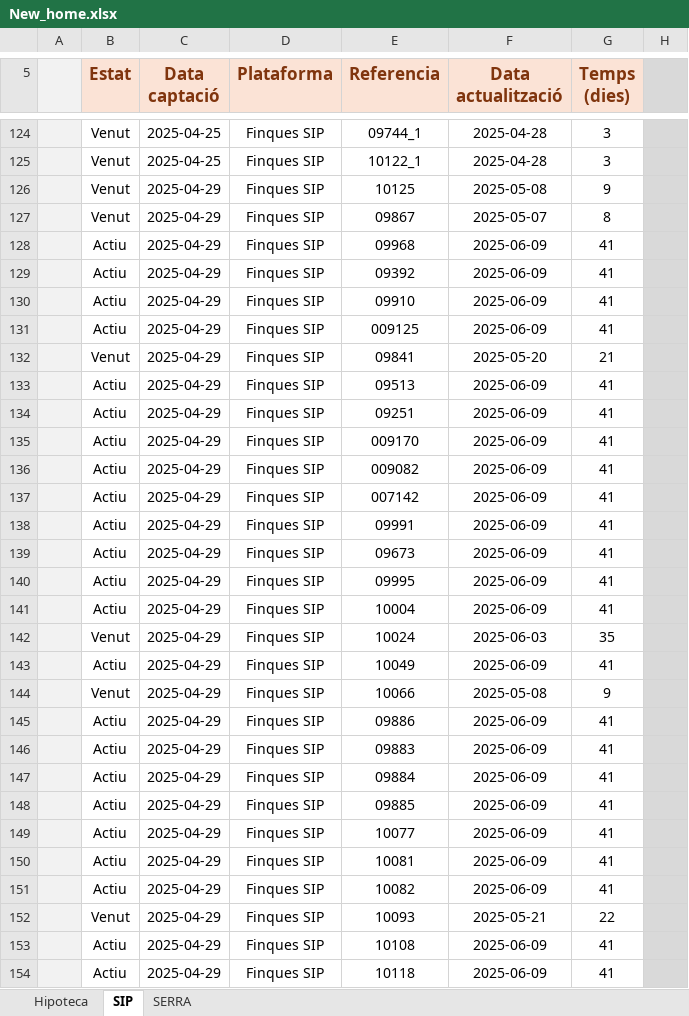
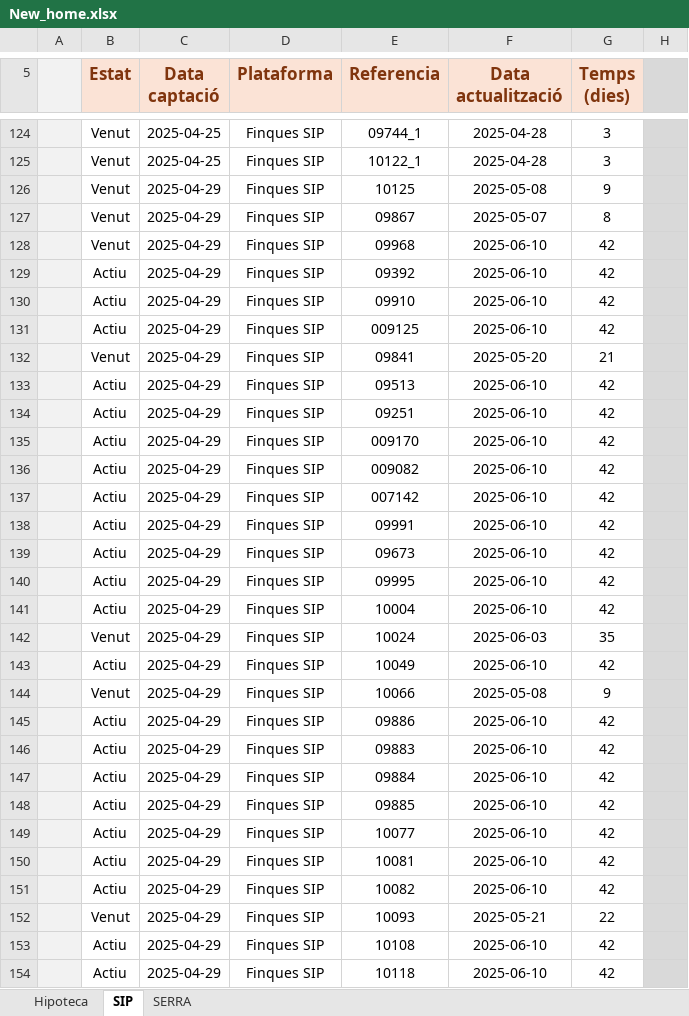
Before and after one commit to iAleix/New_home-, an Excel workbook: New_home.xlsx, sheet SIP, drawn as a sheet; only a part is shown, gaps mark what is left out; values as stored, in another font and other column widths than the file's, no borders; conditional formats not drawn; the diff covers the shown part only; the diff names each change by its address in the sheet, - before the commit and + after, or states it on an @@ line.

Commit message:
Update Excel with new data

```diff
--- a/New_home.xlsx (sheet SIP)
+++ b/New_home.xlsx (sheet SIP)
-B128 (Estat): Actiu
+B128 (Estat): Venut
-F128:F131 (Data actualització): 2025-06-09
+F128:F131 (Data actualització): 2025-06-10
-G128:G131 (Temps (dies)): 41
+G128:G131 (Temps (dies)): 42
-F133:F141 (Data actualització): 2025-06-09
+F133:F141 (Data actualització): 2025-06-10
-G133:G141 (Temps (dies)): 41
+G133:G141 (Temps (dies)): 42
-F143 (Data actualització): 2025-06-09
+F143 (Data actualització): 2025-06-10
-G143 (Temps (dies)): 41
+G143 (Temps (dies)): 42
-F145:F151 (Data actualització): 2025-06-09
+F145:F151 (Data actualització): 2025-06-10
-G145:G151 (Temps (dies)): 41
+G145:G151 (Temps (dies)): 42
-F153:F154 (Data actualització): 2025-06-09
+F153:F154 (Data actualització): 2025-06-10
-G153:G154 (Temps (dies)): 41
+G153:G154 (Temps (dies)): 42
```
Also changed, not shown: 24 edited cells elsewhere in this sheet, sheet SERRA, 1 other file.
